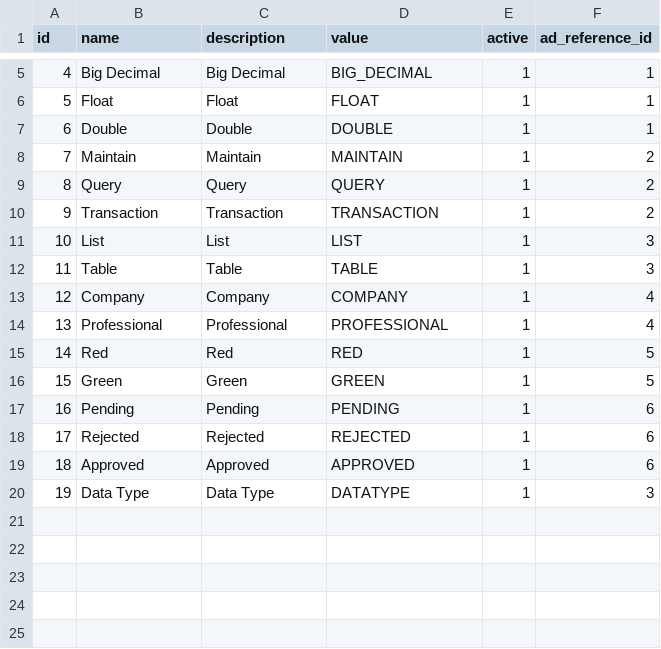
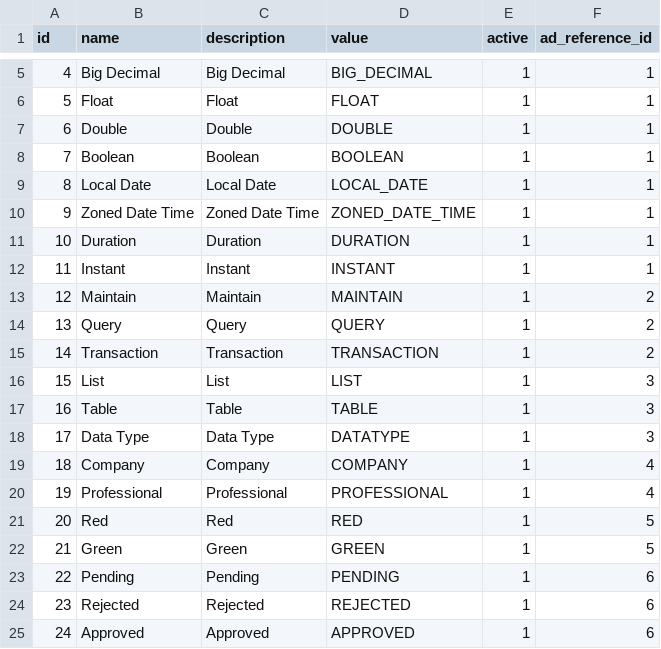
Before and after one commit to erid-rahmad/Eproch, a CSV file: src/main/resources/config/liquibase/fake-data/ad_reference_list.csv, drawn as a sheet; only a part is shown, gaps mark what is left out; addresses are those after the commit; the diff names each change by its address in the sheet, - before the commit and + after, or states it on an @@ line.

Commit message:
AP-154 Clean up Liquibase config and changelogs
Exclude the entities that are not related to app dictionary

```diff
--- a/src/main/resources/config/liquibase/fake-data/ad_reference_list.csv
+++ b/src/main/resources/config/liquibase/fake-data/ad_reference_list.csv
+row 8: 7 | Boolean | Boolean | BOOLEAN | 1 | 1
+row 9: 8 | Local Date | Local Date | LOCAL_DATE | 1 | 1
+row 10: 9 | Zoned Date Time | Zoned Date Time | ZONED_DATE_TIME | 1 | 1
+row 11: 10 | Duration | Duration | DURATION | 1 | 1
+row 12: 11 | Instant | Instant | INSTANT | 1 | 1
@@ column A (id) renumbered between rows 13 and 25 @@
@@ row 20 moved to row 18: 17 @@
```
Also changed, not shown: src/main/resources/config/liquibase/fake-data/ad_reference.csv, 24 other files.
